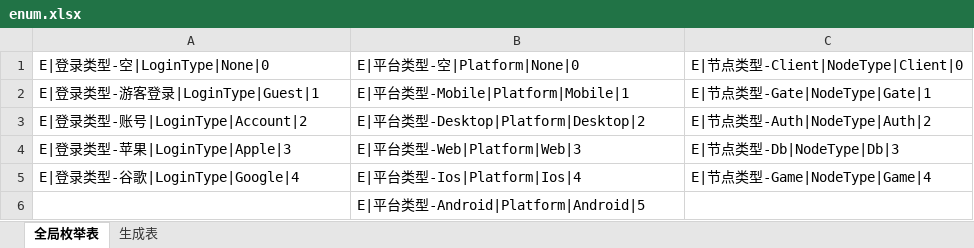
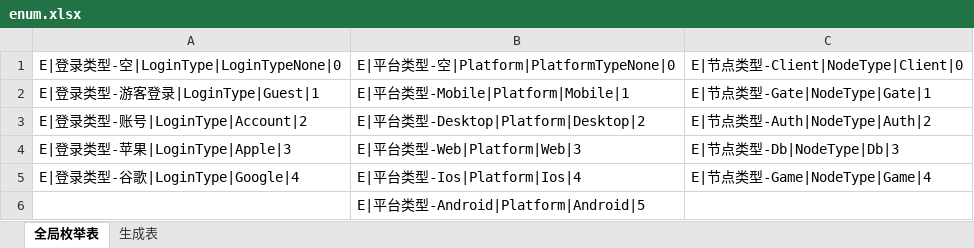
Before and after one commit to hechh/myplay, an Excel workbook: configure/table/enum.xlsx, sheet 全局枚举表, drawn as a sheet; values as stored, in another font and other column widths than the file's, no borders; the diff names each change by its address in the sheet, - before the commit and + after, or states it on an @@ line.

```diff
--- a/configure/table/enum.xlsx (sheet 全局枚举表)
+++ b/configure/table/enum.xlsx (sheet 全局枚举表)
-A1: E|登录类型-空|LoginType|None|0
+A1: E|登录类型-空|LoginType|LoginTypeNone|0
-B1: E|平台类型-空|Platform|None|0
+B1: E|平台类型-空|Platform|PlatformTypeNone|0
```
Also changed, not shown: configure/table/global.xlsx, 25 other files.
